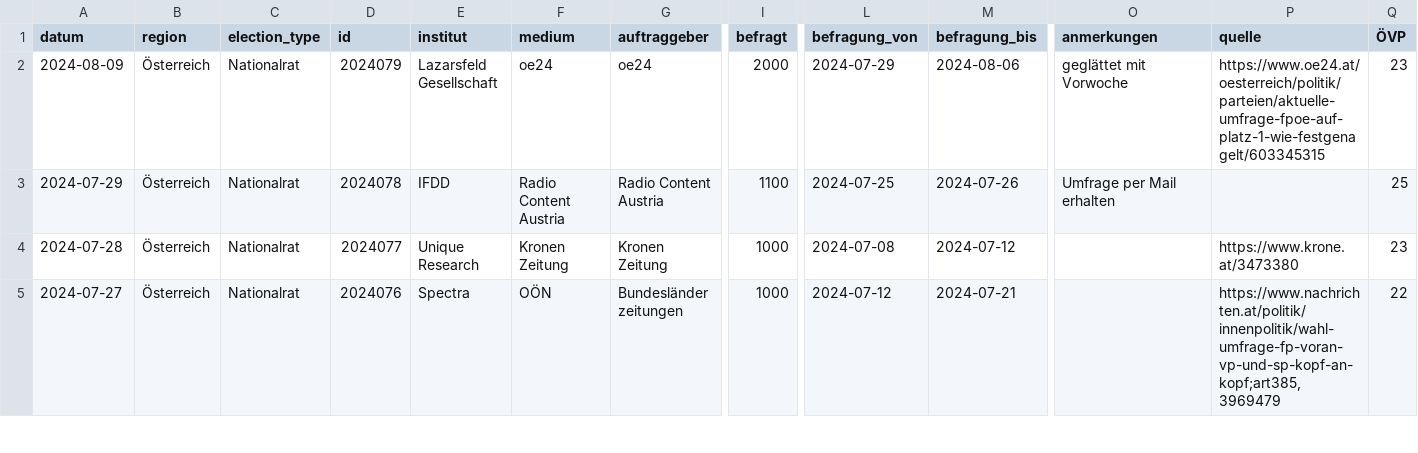
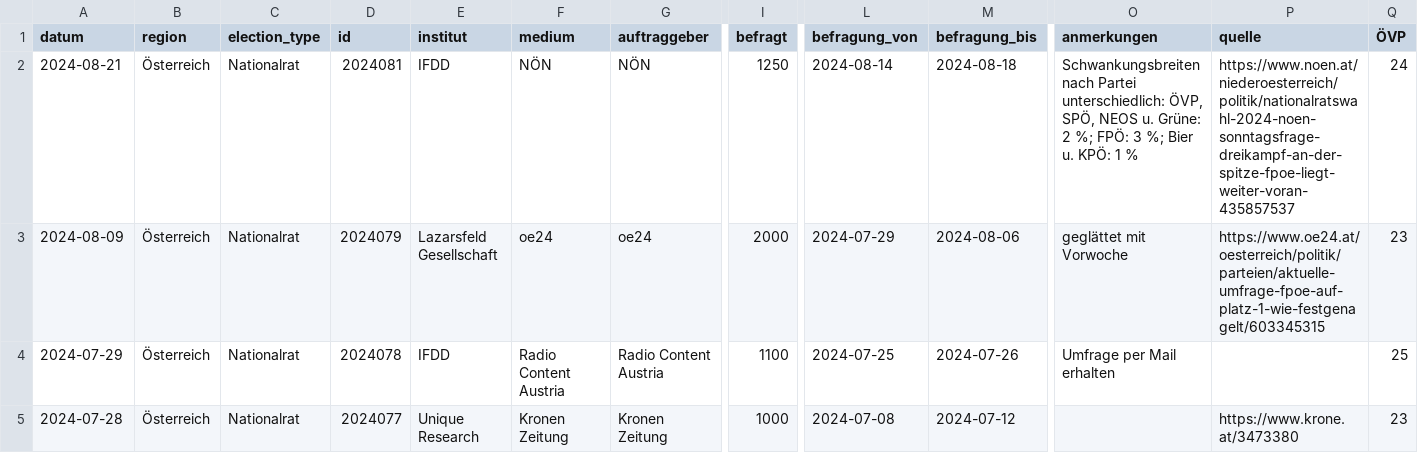
Before and after one commit to dstDatenjournalismus/2024-umfragentracker, a CSV file: output/data/sonntagsfrage/sonntagsfrage.csv, drawn as a sheet; only a part is shown, gaps mark what is left out; the shorter side is filled out with more unchanged rows; rows hold the shown columns only; the diff names each change by its address in the sheet, - before the commit and + after, or states it on an @@ line.

```diff
--- a/output/data/sonntagsfrage/sonntagsfrage.csv
+++ b/output/data/sonntagsfrage/sonntagsfrage.csv
+row 2: 2024-08-21 | Österreich | Nationalrat | 2024081 | IFDD | NÖN | NÖN | 1250 | 2024-08-14 | 2024-08-18 | Schwankungsbreiten nach Partei unterschiedlich: ÖVP, SPÖ, NEOS u. Grüne: 2 %; FPÖ: 3 %; Bier u. KPÖ: 1 % | https://www.noen.at/niederoesterreich/politik/nationalratswahl-2024-noen-sonntagsfrage-dreikampf-an-der-spitze-fpoe-liegt-weiter-voran-435857537 | 24
```
Also changed, not shown: output/data/kanzlerfrage/kanzlerfrage.csv, 1 other file.
